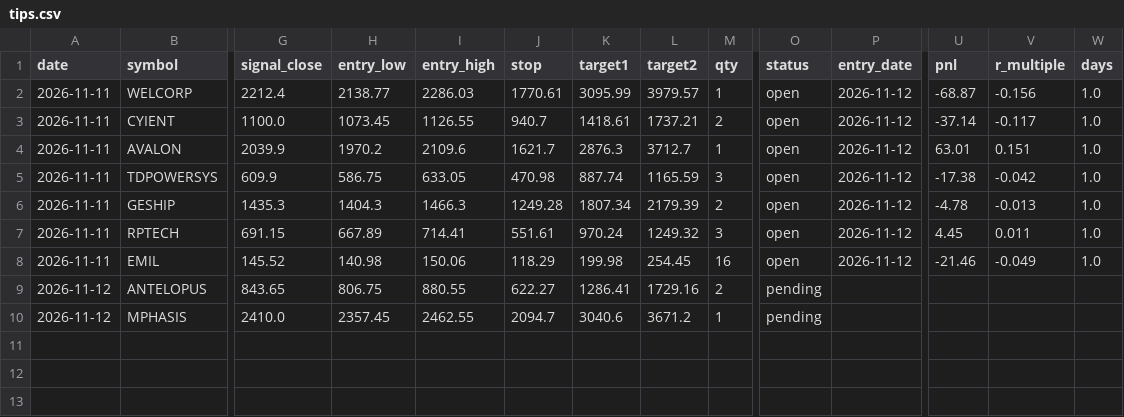
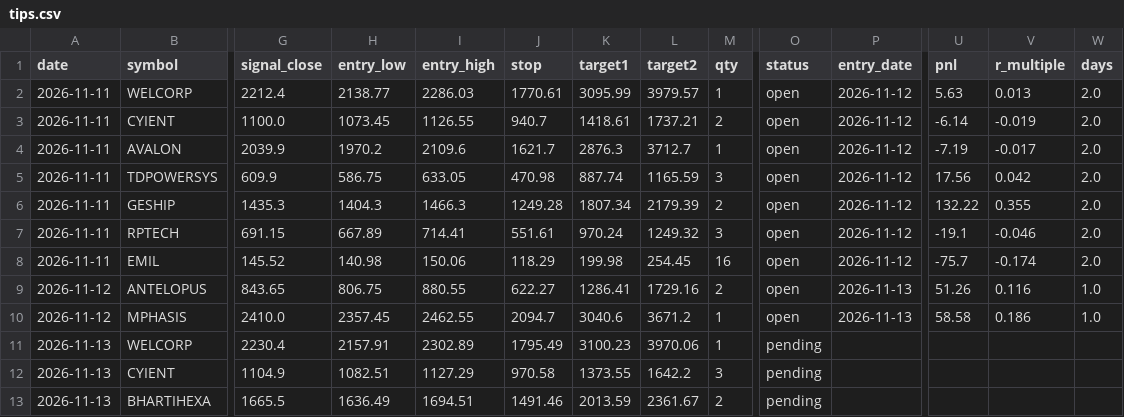
Before and after one commit to Vansh22215-cloud/shri-labh-jewellers, a CSV file: swing-system/journal/tips.csv, drawn as a sheet; only a part is shown, gaps mark what is left out; rows hold the shown columns only; the diff names each change by its address in the sheet, - before the commit and + after, or states it on an @@ line.

Commit message:
swing-system: company of the day 43401335861

```diff
--- a/swing-system/journal/tips.csv
+++ b/swing-system/journal/tips.csv
-U2 (pnl): -68.87
+U2 (pnl): 5.63
-V2 (r_multiple): -0.156
+V2 (r_multiple): 0.013
-W2:W8 (days): 1.0
+W2:W8 (days): 2.0
-U3 (pnl): -37.14
+U3 (pnl): -6.14
-V3 (r_multiple): -0.117
+V3 (r_multiple): -0.019
-U4 (pnl): 63.01
+U4 (pnl): -7.19
-V4 (r_multiple): 0.151
+V4 (r_multiple): -0.017
-U5 (pnl): -17.38
+U5 (pnl): 17.56
-V5 (r_multiple): -0.042
+V5 (r_multiple): 0.042
-U6 (pnl): -4.78
+U6 (pnl): 132.22
-V6 (r_multiple): -0.013
+V6 (r_multiple): 0.355
-U7 (pnl): 4.45
+U7 (pnl): -19.1
-V7 (r_multiple): 0.011
+V7 (r_multiple): -0.046
-U8 (pnl): -21.46
+U8 (pnl): -75.7
-V8 (r_multiple): -0.049
+V8 (r_multiple): -0.174
-O9:O10 (status): pending
+O9:O10 (status): open
-P9:P10 (entry_date): (empty)
+P9:P10 (entry_date): 2026-11-13
-U9 (pnl): (empty)
+U9 (pnl): 51.26
-V9 (r_multiple): (empty)
+V9 (r_multiple): 0.116
-W9:W10 (days): (empty)
+W9:W10 (days): 1.0
-U10 (pnl): (empty)
+U10 (pnl): 58.58
-V10 (r_multiple): (empty)
+V10 (r_multiple): 0.186
+row 11: 2026-11-13 | WELCORP | 2230.4 | 2157.91 | 2302.89 | 1795.49 | 3100.23 | 3970.06 | 1 | pending
+row 12: 2026-11-13 | CYIENT | 1104.9 | 1082.51 | 1127.29 | 970.58 | 1373.55 | 1642.2 | 3 | pending
+row 13: 2026-11-13 | BHARTIHEXA | 1665.5 | 1636.49 | 1694.51 | 1491.46 | 2013.59 | 2361.67 | 2 | pending
```
Also changed, not shown: swing-system/journal/company_picks.csv, 3 other files.
